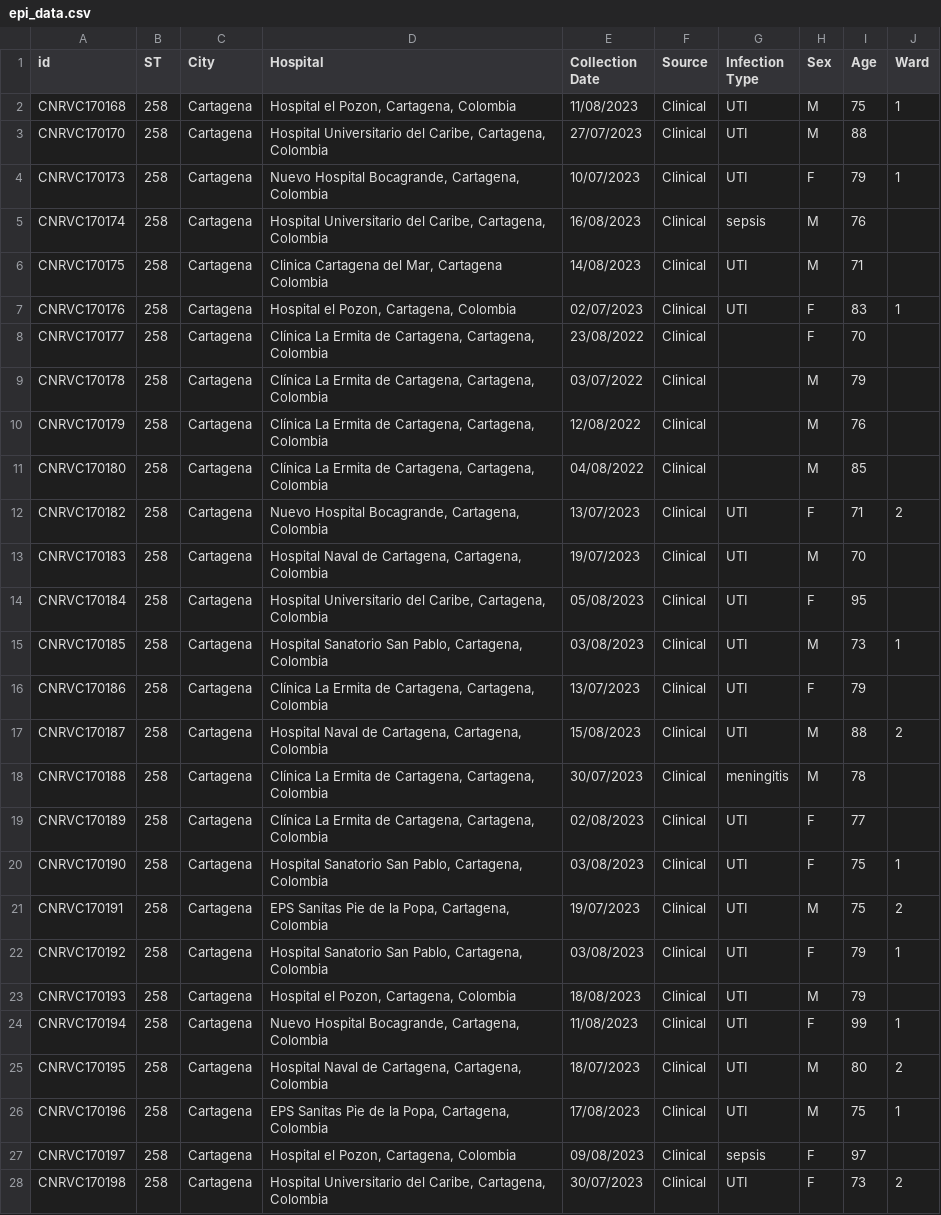
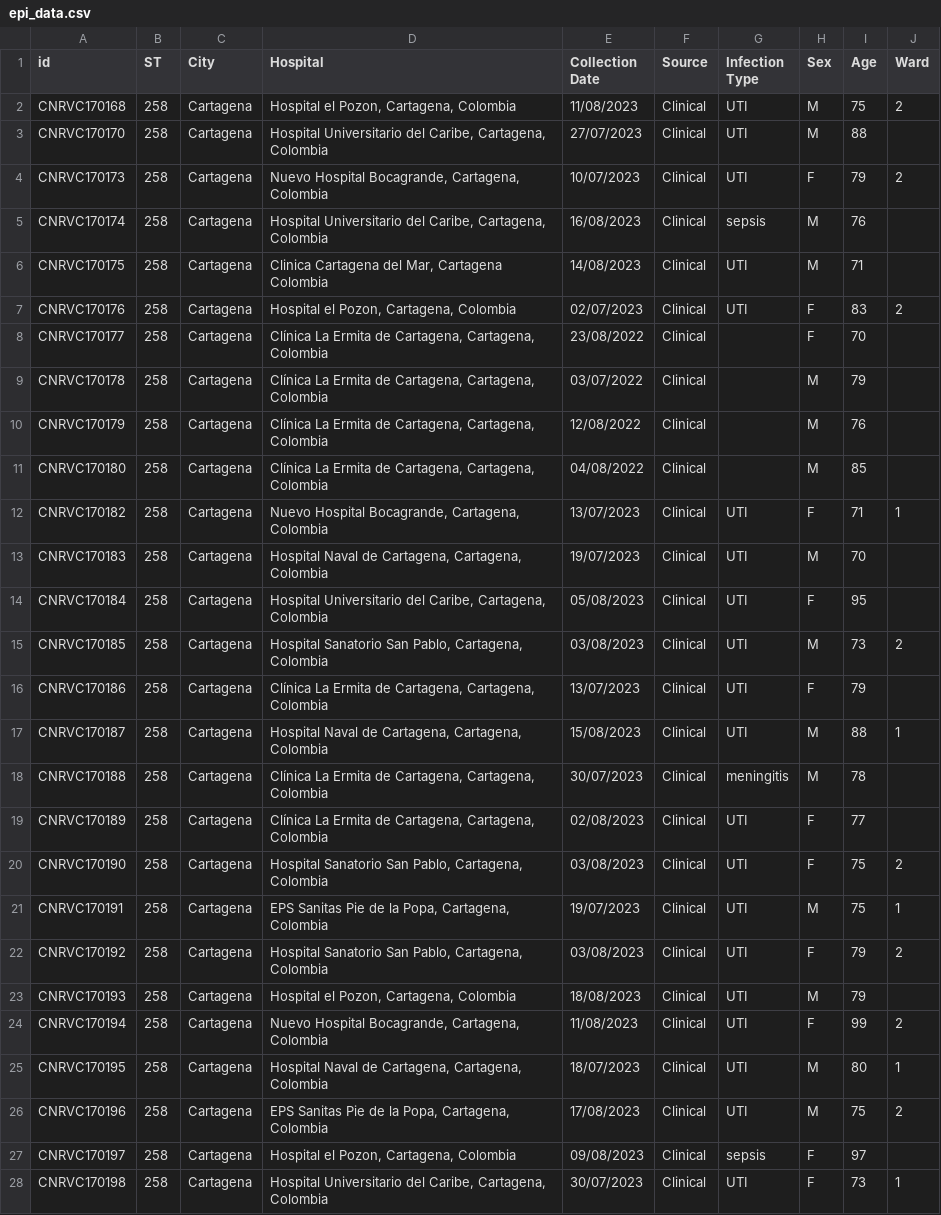
Before and after one commit to cgps-group/digitalepiworkshop, a CSV file: hands-on/data/epi_data.csv, drawn as a sheet; only a part is shown; the diff covers the shown part only.

```diff
--- a/hands-on/data/epi_data.csv
+++ b/hands-on/data/epi_data.csv
@@ -1,8 +1,8 @@
 id,ST,City,Hospital,Collection Date,Source,Infection Type,Sex,Age,Ward
-CNRVC170168,258,Cartagena,"Hospital el Pozon, Cartagena, Colombia",11/08/2023,Clinical,UTI,M,75,1
+CNRVC170168,258,Cartagena,"Hospital el Pozon, Cartagena, Colombia",11/08/2023,Clinical,UTI,M,75,2
 CNRVC170170,258,Cartagena,"Hospital Universitario del Caribe, Cartagena, Colombia",27/07/2023,Clinical,UTI,M,88,
-CNRVC170173,258,Cartagena,"Nuevo Hospital Bocagrande, Cartagena, Colombia",10/07/2023,Clinical,UTI,F,79,1
+CNRVC170173,258,Cartagena,"Nuevo Hospital Bocagrande, Cartagena, Colombia",10/07/2023,Clinical,UTI,F,79,2
 CNRVC170174,258,Cartagena,"Hospital Universitario del Caribe, Cartagena, Colombia",16/08/2023,Clinical,sepsis,M,76,
 CNRVC170175,258,Cartagena,"Clinica Cartagena del Mar, Cartagena Colombia",14/08/2023,Clinical,UTI,M,71,
-CNRVC170176,258,Cartagena,"Hospital el Pozon, Cartagena, Colombia",02/07/2023,Clinical,UTI,F,83,1
+CNRVC170176,258,Cartagena,"Hospital el Pozon, Cartagena, Colombia",02/07/2023,Clinical,UTI,F,83,2
 CNRVC170177,258,Cartagena,"Clínica La Ermita de Cartagena, Cartagena, Colombia",23/08/2022,Clinical,,F,70,
@@ -11,18 +11,18 @@ CNRVC170179,258,Cartagena,"Clínica La Ermita de Cartagena, Cartagena, Colombia"
 CNRVC170180,258,Cartagena,"Clínica La Ermita de Cartagena, Cartagena, Colombia",04/08/2022,Clinical,,M,85,
-CNRVC170182,258,Cartagena,"Nuevo Hospital Bocagrande, Cartagena, Colombia",13/07/2023,Clinical,UTI,F,71,2
+CNRVC170182,258,Cartagena,"Nuevo Hospital Bocagrande, Cartagena, Colombia",13/07/2023,Clinical,UTI,F,71,1
 CNRVC170183,258,Cartagena,"Hospital Naval de Cartagena, Cartagena, Colombia",19/07/2023,Clinical,UTI,M,70,
 CNRVC170184,258,Cartagena,"Hospital Universitario del Caribe, Cartagena, Colombia",05/08/2023,Clinical,UTI,F,95,
-CNRVC170185,258,Cartagena,"Hospital Sanatorio San Pablo, Cartagena, Colombia",03/08/2023,Clinical,UTI,M,73,1
+CNRVC170185,258,Cartagena,"Hospital Sanatorio San Pablo, Cartagena, Colombia",03/08/2023,Clinical,UTI,M,73,2
 CNRVC170186,258,Cartagena,"Clínica La Ermita de Cartagena, Cartagena, Colombia",13/07/2023,Clinical,UTI,F,79,
-CNRVC170187,258,Cartagena,"Hospital Naval de Cartagena, Cartagena, Colombia",15/08/2023,Clinical,UTI,M,88,2
+CNRVC170187,258,Cartagena,"Hospital Naval de Cartagena, Cartagena, Colombia",15/08/2023,Clinical,UTI,M,88,1
 CNRVC170188,258,Cartagena,"Clínica La Ermita de Cartagena, Cartagena, Colombia",30/07/2023,Clinical,meningitis,M,78,
 CNRVC170189,258,Cartagena,"Clínica La Ermita de Cartagena, Cartagena, Colombia",02/08/2023,Clinical,UTI,F,77,
-CNRVC170190,258,Cartagena,"Hospital Sanatorio San Pablo, Cartagena, Colombia",03/08/2023,Clinical,UTI,F,75,1
-CNRVC170191,258,Cartagena,"EPS Sanitas Pie de la Popa, Cartagena, Colombia",19/07/2023,Clinical,UTI,M,75,2
-CNRVC170192,258,Cartagena,"Hospital Sanatorio San Pablo, Cartagena, Colombia",03/08/2023,Clinical,UTI,F,79,1
+CNRVC170190,258,Cartagena,"Hospital Sanatorio San Pablo, Cartagena, Colombia",03/08/2023,Clinical,UTI,F,75,2
+CNRVC170191,258,Cartagena,"EPS Sanitas Pie de la Popa, Cartagena, Colombia",19/07/2023,Clinical,UTI,M,75,1
+CNRVC170192,258,Cartagena,"Hospital Sanatorio San Pablo, Cartagena, Colombia",03/08/2023,Clinical,UTI,F,79,2
 CNRVC170193,258,Cartagena,"Hospital el Pozon, Cartagena, Colombia",18/08/2023,Clinical,UTI,M,79,
-CNRVC170194,258,Cartagena,"Nuevo Hospital Bocagrande, Cartagena, Colombia",11/08/2023,Clinical,UTI,F,99,1
-CNRVC170195,258,Cartagena,"Hospital Naval de Cartagena, Cartagena, Colombia",18/07/2023,Clinical,UTI,M,80,2
-CNRVC170196,258,Cartagena,"EPS Sanitas Pie de la Popa, Cartagena, Colombia",17/08/2023,Clinical,UTI,M,75,1
+CNRVC170194,258,Cartagena,"Nuevo Hospital Bocagrande, Cartagena, Colombia",11/08/2023,Clinical,UTI,F,99,2
+CNRVC170195,258,Cartagena,"Hospital Naval de Cartagena, Cartagena, Colombia",18/07/2023,Clinical,UTI,M,80,1
+CNRVC170196,258,Cartagena,"EPS Sanitas Pie de la Popa, Cartagena, Colombia",17/08/2023,Clinical,UTI,M,75,2
 CNRVC170197,258,Cartagena,"Hospital el Pozon, Cartagena, Colombia",09/08/2023,Clinical,sepsis,F,97,
-CNRVC170198,258,Cartagena,"Hospital Universitario del Caribe, Cartagena, Colombia",30/07/2023,Clinical,UTI,F,73,2
+CNRVC170198,258,Cartagena,"Hospital Universitario del Caribe, Cartagena, Colombia",30/07/2023,Clinical,UTI,F,73,1
```
Also changed, not shown: 6 edited cells elsewhere in this file, 4 other files.
